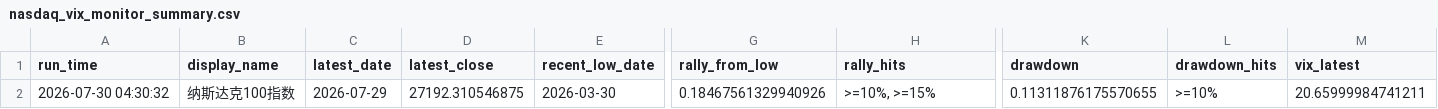
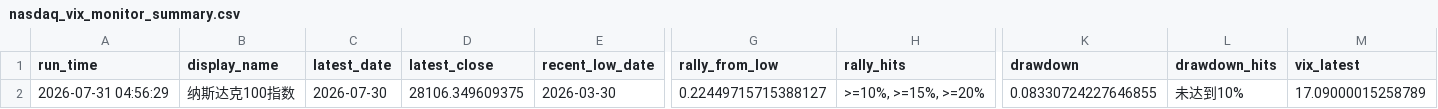
Before and after one commit to Sara4403/nasdaq_vix_daily_monitor, a CSV file: nasdaq_vix_monitor_summary.csv, drawn as a sheet; only a part is shown, gaps mark what is left out; the diff names each change by its address in the sheet, - before the commit and + after, or states it on an @@ line.

```diff
--- a/nasdaq_vix_monitor_summary.csv
+++ b/nasdaq_vix_monitor_summary.csv
-A2 (run_time): 2026-07-30 04:30:32
+A2 (run_time): 2026-07-31 04:56:29
-C2 (latest_date): 2026-07-29
+C2 (latest_date): 2026-07-30
-D2 (latest_close): 27192.310546875
+D2 (latest_close): 28106.349609375
-G2 (rally_from_low): 0.18467561329940926
+G2 (rally_from_low): 0.22449715715388127
-H2 (rally_hits): >=10%, >=15%
+H2 (rally_hits): >=10%, >=15%, >=20%
-K2 (drawdown): 0.11311876175570655
+K2 (drawdown): 0.08330724227646855
-L2 (drawdown_hits): >=10%
+L2 (drawdown_hits): 未达到10%
-M2 (vix_latest): 20.65999984741211
+M2 (vix_latest): 17.09000015258789
```
Also changed, not shown: nasdaq_vix_daily_data.csv, 1 other file.
